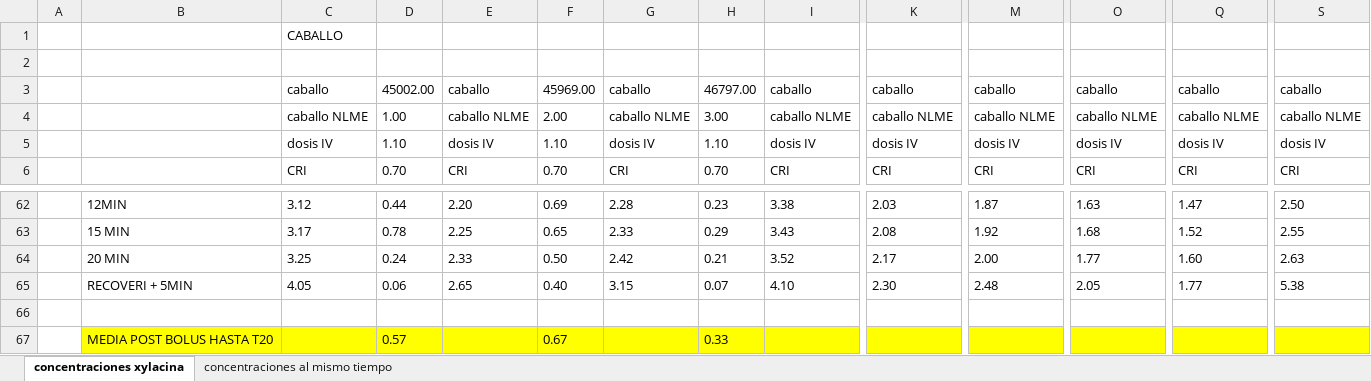
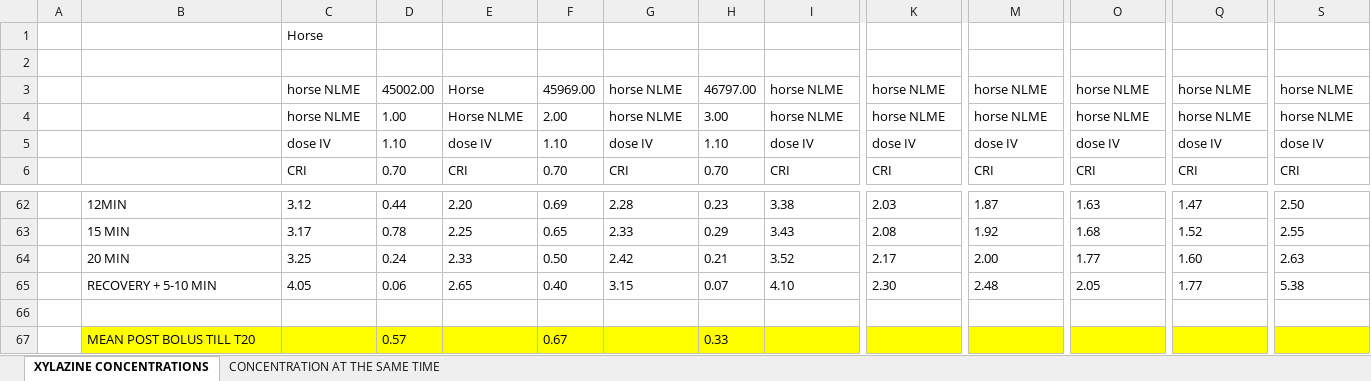
Before and after one commit to v52mebaf/supplementary-material-xylazine, an Excel workbook: S1.xlsx, sheet XYLAZINE CONCENTRATIONS, drawn as a sheet; only a part is shown, gaps mark what is left out; values as stored, in another font and other column widths than the file's, no borders; the diff covers the shown part only; the diff names each change by its address in the sheet, - before the commit and + after, or states it on an @@ line.

Commit message:
Add files via upload

```diff
--- a/S1.xlsx (sheet XYLAZINE CONCENTRATIONS)
+++ b/S1.xlsx (sheet XYLAZINE CONCENTRATIONS)
-sheet tab: concentraciones xylacina
+sheet tab: XYLAZINE CONCENTRATIONS
-sheet tab: concentraciones al mismo tiempo
+sheet tab: CONCENTRATION AT THE SAME TIME
-C1: CABALLO
+C1: Horse
-C3: caballo
+C3: horse NLME
-E3: caballo
+E3: Horse
-G3: caballo
+G3: horse NLME
-I3: caballo
+I3: horse NLME
-K3: caballo
+K3: horse NLME
-M3: caballo
+M3: horse NLME
-O3: caballo
+O3: horse NLME
-Q3: caballo
+Q3: horse NLME
-S3: caballo
+S3: horse NLME
-C4: caballo NLME
+C4: horse NLME
-E4: caballo NLME
+E4: Horse NLME
-G4: caballo NLME
+G4: horse NLME
-I4: caballo NLME
+I4: horse NLME
-K4: caballo NLME
+K4: horse NLME
-M4: caballo NLME
+M4: horse NLME
-O4: caballo NLME
+O4: horse NLME
-Q4: caballo NLME
+Q4: horse NLME
-S4: caballo NLME
+S4: horse NLME
-C5: dosis IV
+C5: dose IV
-E5: dosis IV
+E5: dose IV
-G5: dosis IV
+G5: dose IV
-I5: dosis IV
+I5: dose IV
-K5: dosis IV
+K5: dose IV
-M5: dosis IV
+M5: dose IV
-O5: dosis IV
+O5: dose IV
-Q5: dosis IV
+Q5: dose IV
-S5: dosis IV
+S5: dose IV
-B65: RECOVERI + 5MIN
+B65: RECOVERY + 5-10 MIN
-B67: MEDIA POST BOLUS HASTA T20
+B67: MEAN POST BOLUS TILL T20
```
Also changed, not shown: 112 edited cells elsewhere in this sheet.
